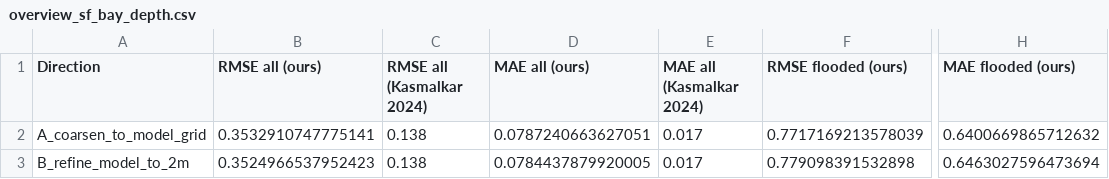
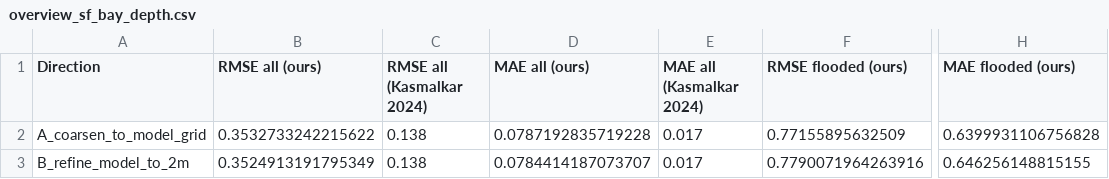
Before and after one commit to JuliusSchlumberger/GFM_Matrix_Snakemake, a CSV file: validation/overview_sf_bay_depth.csv, drawn as a sheet; only a part is shown, gaps mark what is left out; the diff names each change by its address in the sheet, - before the commit and + after, or states it on an @@ line.

```diff
--- a/validation/overview_sf_bay_depth.csv
+++ b/validation/overview_sf_bay_depth.csv
-B2 (RMSE all (ours)): 0.3532910747775141
+B2 (RMSE all (ours)): 0.3532733242215622
-D2 (MAE all (ours)): 0.0787240663627051
+D2 (MAE all (ours)): 0.0787192835719228
-F2 (RMSE flooded (ours)): 0.7717169213578039
+F2 (RMSE flooded (ours)): 0.77155895632509
-H2 (MAE flooded (ours)): 0.6400669865712632
+H2 (MAE flooded (ours)): 0.6399931106756828
-B3 (RMSE all (ours)): 0.3524966537952423
+B3 (RMSE all (ours)): 0.3524913191795349
-D3 (MAE all (ours)): 0.0784437879920005
+D3 (MAE all (ours)): 0.0784414187073707
-F3 (RMSE flooded (ours)): 0.779098391532898
+F3 (RMSE flooded (ours)): 0.7790071964263916
-H3 (MAE flooded (ours)): 0.6463027596473694
+H3 (MAE flooded (ours)): 0.646256148815155
```
Also changed, not shown: validation/comparison_vs_published.csv, validation/overview_extent_metrics.csv.
